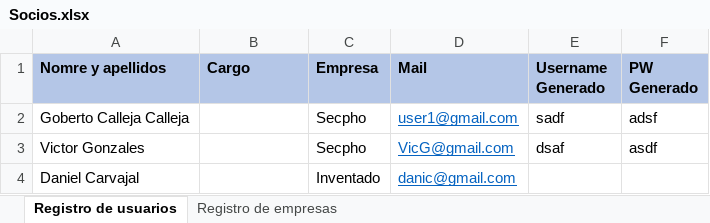
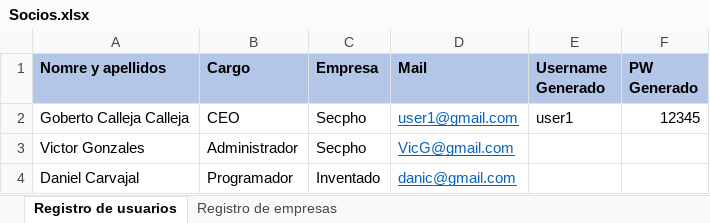
Before and after one commit to JavierCanalesV/Secpholand, an Excel workbook: MyProject2/Content/Excels/Socios.xlsx, sheet Registro de usuarios, drawn as a sheet; values as stored, in another font and other column widths than the file's, no borders; the diff names each change by its address in the sheet, - before the commit and + after, or states it on an @@ line.

Commit message:
Registro de usuarios de excel

```diff
--- a/MyProject2/Content/Excels/Socios.xlsx (sheet Registro de usuarios)
+++ b/MyProject2/Content/Excels/Socios.xlsx (sheet Registro de usuarios)
-B2 (Cargo): (empty)
+B2 (Cargo): CEO
-E2 (Username Generado): sadf
+E2 (Username Generado): user1
-F2 (PW Generado): adsf
+F2 (PW Generado): 12345
-B3 (Cargo): (empty)
+B3 (Cargo): Administrador
-E3 (Username Generado): dsaf
+E3 (Username Generado): (empty)
-F3 (PW Generado): asdf
+F3 (PW Generado): (empty)
-B4 (Cargo): (empty)
+B4 (Cargo): Programador
```
Also changed, not shown: 7 other files.
